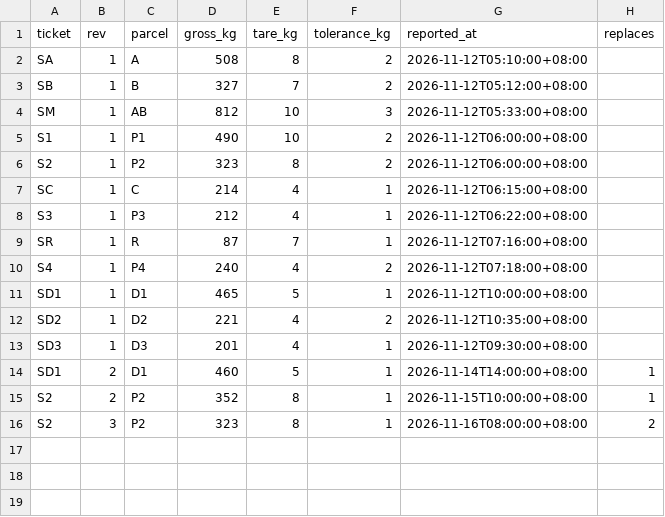
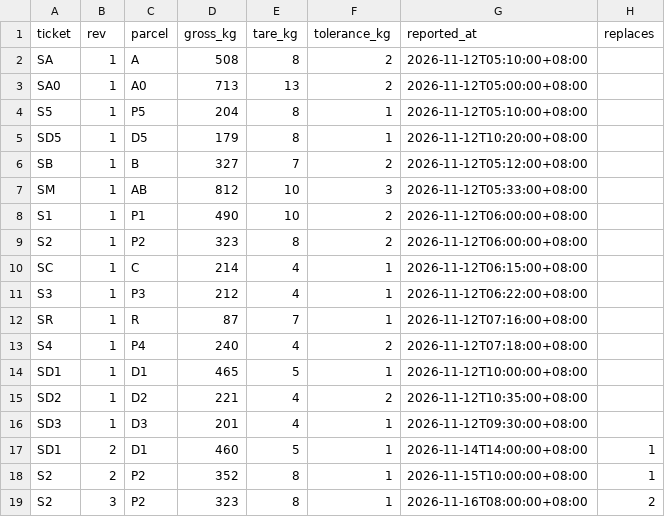
Before and after one commit to rotatinghomew/citrus-claims-111904, a CSV file: data/scales.csv, drawn as a sheet; the diff names each change by its address in the sheet, - before the commit and + after, or states it on an @@ line.

```diff
--- a/data/scales.csv
+++ b/data/scales.csv
+row 3: SA0 | 1 | A0 | 713 | 13 | 2 | 2026-11-12T05:00:00+08:00
+row 4: S5 | 1 | P5 | 204 | 8 | 1 | 2026-11-12T05:10:00+08:00
+row 5: SD5 | 1 | D5 | 179 | 8 | 1 | 2026-11-12T10:20:00+08:00
```
Also changed, not shown: data/movements.csv, 7 other files.
